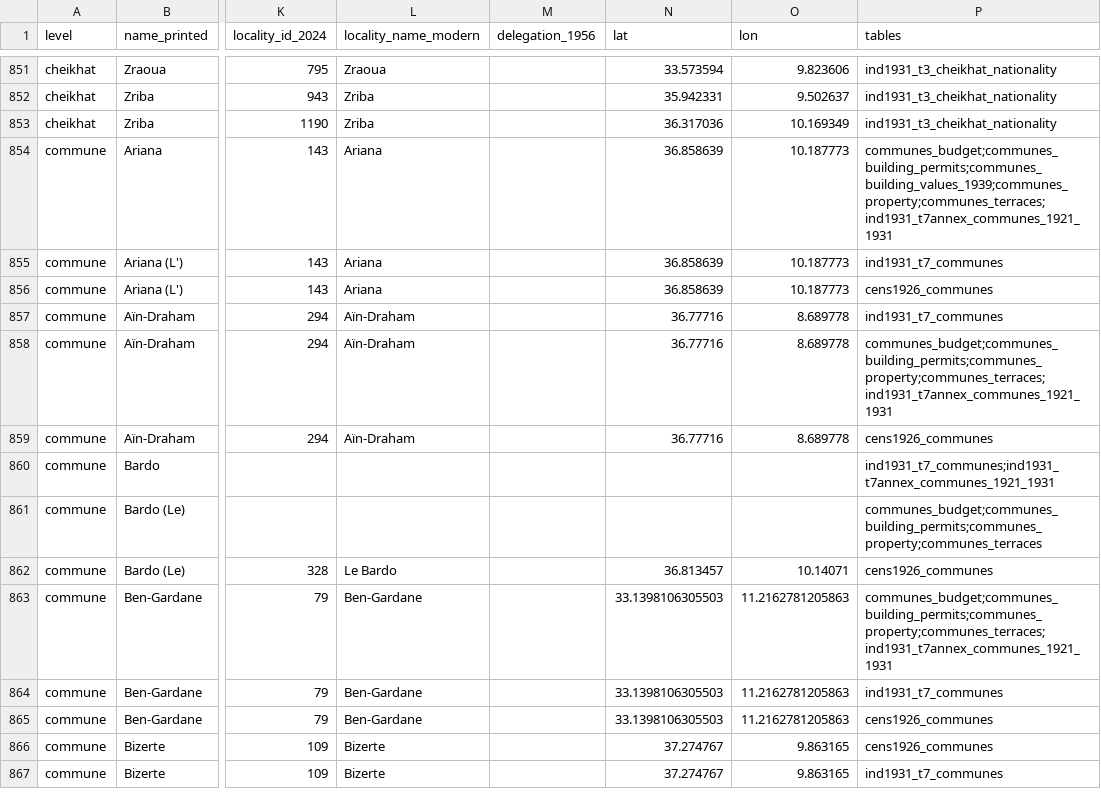
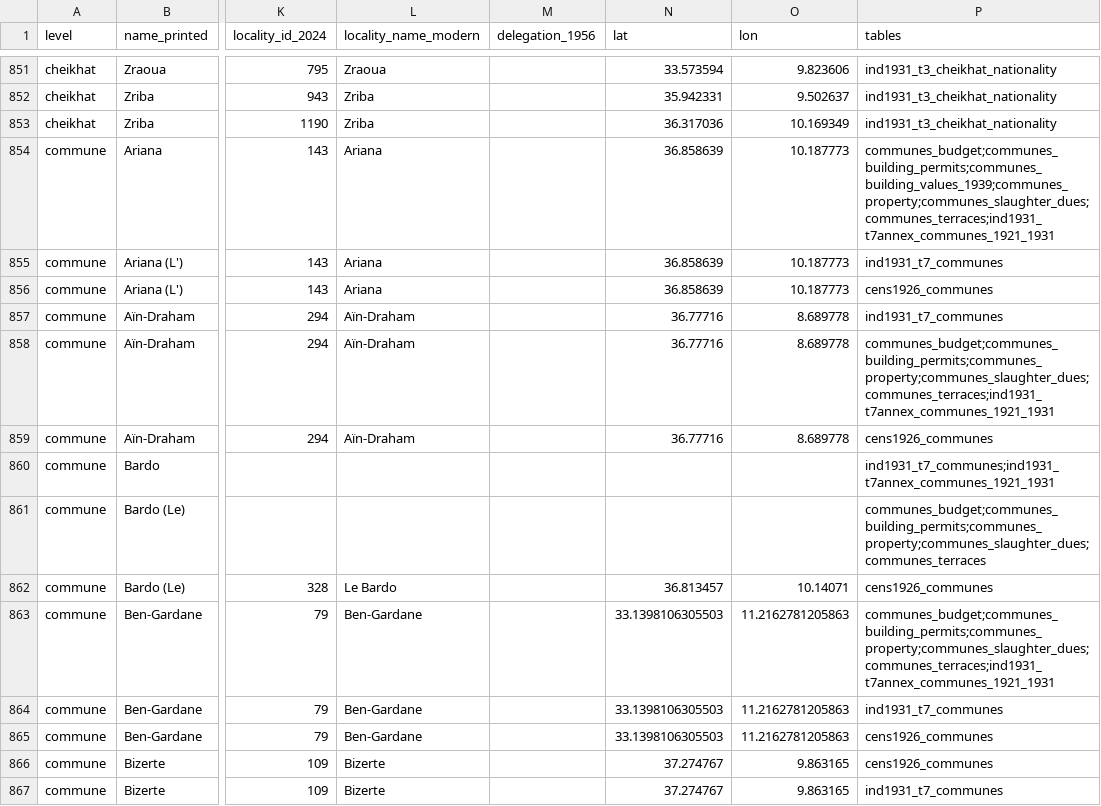
Before and after one commit to MedDhia/tncensus, a CSV file: data-raw/colonial_census/place_crosswalk.csv, drawn as a sheet; only a part is shown, gaps mark what is left out; the diff covers the shown part only; the diff names each change by its address in the sheet, - before the commit and + after, or states it on an @@ line.

```diff
--- a/data-raw/colonial_census/place_crosswalk.csv
+++ b/data-raw/colonial_census/place_crosswalk.csv
-P854 (tables): communes_budget;communes_building_permits;communes_building_values_1939;communes_property;communes_terraces;ind1931_t7annex_communes_1921_1931
+P854 (tables): communes_budget;communes_building_permits;communes_building_values_1939;communes_property;communes_slaughter_dues;communes_terraces;ind1931_t7annex_communes_1921_1931
-P858 (tables): communes_budget;communes_building_permits;communes_property;communes_terraces;ind1931_t7annex_communes_1921_1931
+P858 (tables): communes_budget;communes_building_permits;communes_property;communes_slaughter_dues;communes_terraces;ind1931_t7annex_communes_1921_1931
-P861 (tables): communes_budget;communes_building_permits;communes_property;communes_terraces
+P861 (tables): communes_budget;communes_building_permits;communes_property;communes_slaughter_dues;communes_terraces
-P863 (tables): communes_budget;communes_building_permits;communes_property;communes_terraces;ind1931_t7annex_communes_1921_1931
+P863 (tables): communes_budget;communes_building_permits;communes_property;communes_slaughter_dues;communes_terraces;ind1931_t7annex_communes_1921_1931
```
Also changed, not shown: 55 edited cells elsewhere in this file, data-raw/colonial_census/tables.csv, 23 other files.
